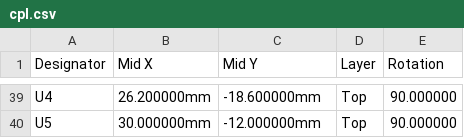
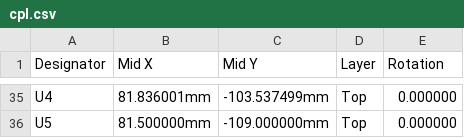
Before and after one commit to sam-willi/cue, a CSV file: hardware/devboard/fab/cpl.csv, drawn as a sheet; only a part is shown, gaps mark what is left out; addresses are those after the commit; the diff covers the shown part only; the diff names each change by its address in the sheet, - before the commit and + after, or states it on an @@ line.

```diff
--- a/hardware/devboard/fab/cpl.csv
+++ b/hardware/devboard/fab/cpl.csv
-B35 (Mid X): 26.200000mm
+B35 (Mid X): 81.836001mm
-C35 (Mid Y): -18.600000mm
+C35 (Mid Y): -103.537499mm
-E35:E36 (Rotation): 90.000000
+E35:E36 (Rotation): 0.000000
-B36 (Mid X): 30.000000mm
+B36 (Mid X): 81.500000mm
-C36 (Mid Y): -12.000000mm
+C36 (Mid Y): -109.000000mm
```
Also changed, not shown: 4 removed rows and 93 edited cells elsewhere in this file, hardware/devboard/fab/bom.csv, 6 other files.
